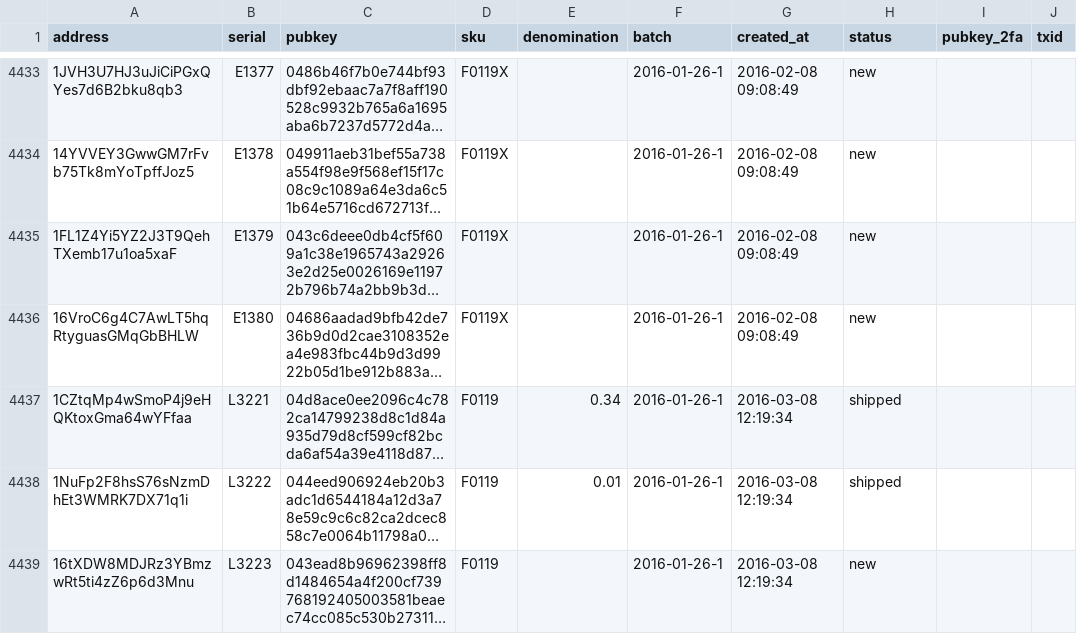
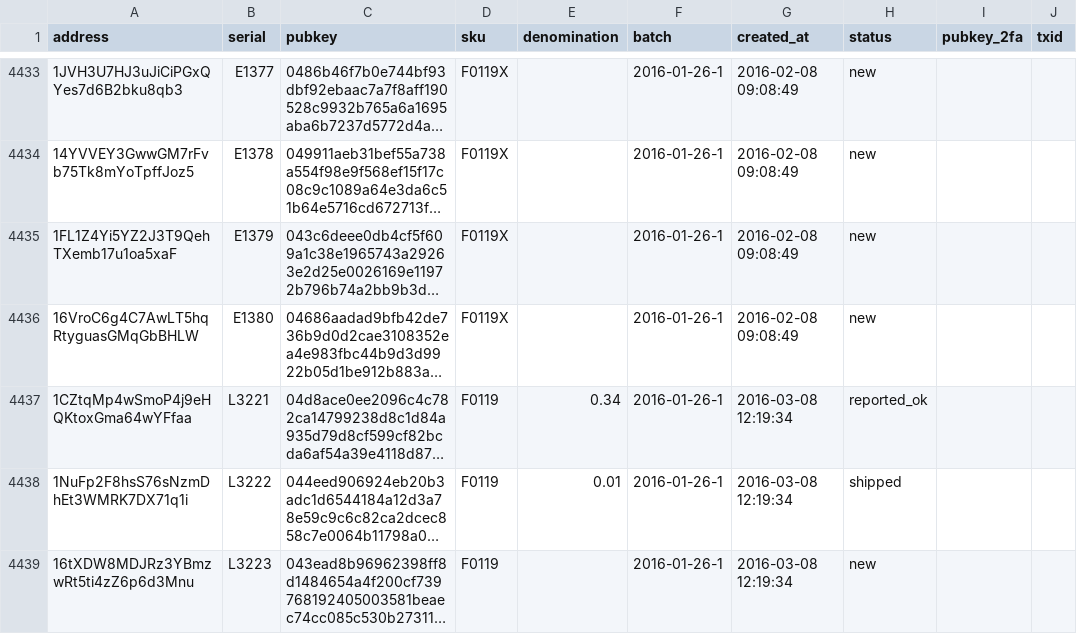
Before and after one commit to prasos/denarium-database, a TSV file: coin.tsv, drawn as a sheet; only a part is shown, gaps mark what is left out; long unchanged cells end in …; the diff names each change by its address in the sheet, - before the commit and + after, or states it on an @@ line.

Commit message:
Daily coin status update

```diff
--- a/coin.tsv
+++ b/coin.tsv
-H4437 (status): shipped
+H4437 (status): reported_ok
```
Also changed, not shown: 1 other file.
